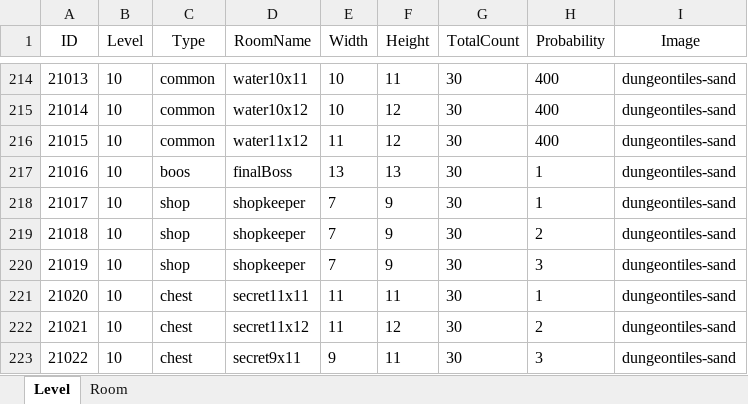
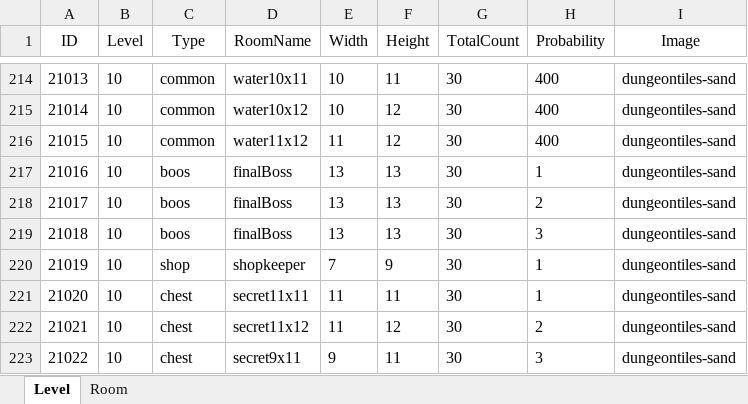
Before and after one commit to KuaileY/DungeonsGame, an Excel workbook: DungeonsGame/Assets/art/Resources/database/levels.xlsx, sheet Level, drawn as a sheet; only a part is shown, gaps mark what is left out; values as stored, in another font and other column widths than the file's, no borders; conditional formats not drawn; the diff names each change by its address in the sheet, - before the commit and + after, or states it on an @@ line.

```diff
--- a/DungeonsGame/Assets/art/Resources/database/levels.xlsx (sheet Level)
+++ b/DungeonsGame/Assets/art/Resources/database/levels.xlsx (sheet Level)
-C218:C219 (Type): shop
+C218:C219 (Type): boos
-D218:D219 (RoomName): shopkeeper
+D218:D219 (RoomName): finalBoss
-E218:E219 (Width): 7
+E218:E219 (Width): 13
-F218:F219 (Height): 9
+F218:F219 (Height): 13
-H218 (Probability): 1
+H218 (Probability): 2
-H219 (Probability): 2
+H219 (Probability): 3
-H220 (Probability): 3
+H220 (Probability): 1
```
Also changed, not shown: DungeonsGame/Assets/art/Resources/database/group.xlsx, DungeonsGame/Assets/art/Resources/database/items.xlsx, 43 other files.
